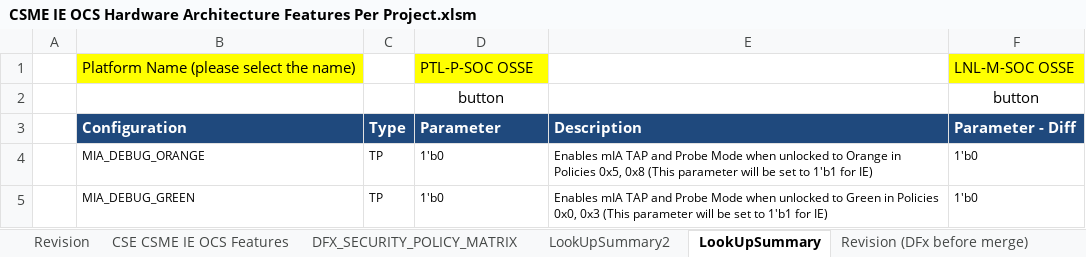
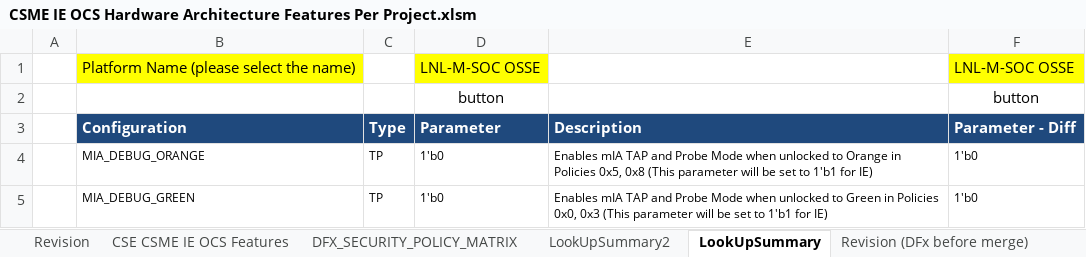
Before and after one commit to jasonx-tsao/exp_vtb, an Excel workbook: ArchSpecs/Working/CSME IE OCS Hardware Architecture Features Per Project.xlsm, sheet LookUpSummary, drawn as a sheet; only a part is shown; values as stored, in another font and other column widths than the file's, no borders; charts and pictures and conditional formats not drawn; the diff names each change by its address in the sheet, - before the commit and + after, or states it on an @@ line.

Commit message:
Add files via upload
216	03/08/22	Siang Lin Tan	Enhance the tab "LookUpSummary2" to ease the SOC Integration review of DFX_SECURITY_POLICY_MATRIX[N-1:0] RTL Parameter in RTL collateral, by generating th expected HEX value in row #37 using N/4 digit of HEX

```diff
--- a/ArchSpecs/Working/CSME IE OCS Hardware Architecture Features Per Project.xlsm (sheet LookUpSummary)
+++ b/ArchSpecs/Working/CSME IE OCS Hardware Architecture Features Per Project.xlsm (sheet LookUpSummary)
-D1: PTL-P-SOC OSSE
+D1: LNL-M-SOC OSSE
```
Also changed, not shown: sheet LookUpSummary2, sheet Revision, charts or pictures.
